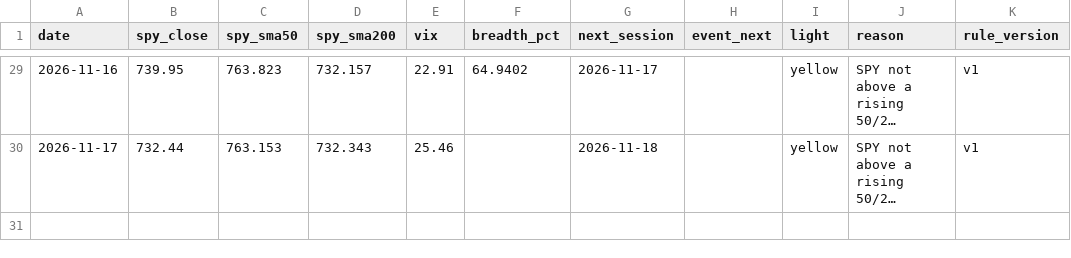
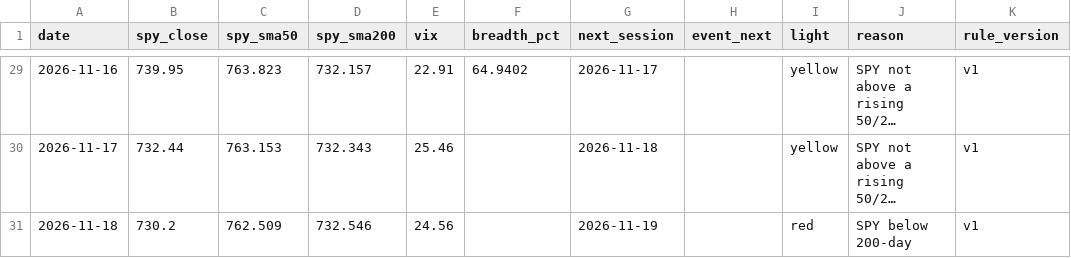
Before and after one commit to Topcat357/Strong-Stock-Lab, a CSV file: data/macro.csv, drawn as a sheet; only a part is shown, gaps mark what is left out; long unchanged cells end in …; the diff names each change by its address in the sheet, - before the commit and + after, or states it on an @@ line.

```diff
--- a/data/macro.csv
+++ b/data/macro.csv
+row 31: 2026-11-18 | 730.2 | 762.509 | 732.546 | 24.56 |  | 2026-11-19 |  | red | SPY below 200-day | v1
```
Also changed, not shown: data/news_tags.csv, data/setups.csv, 5 other files.
